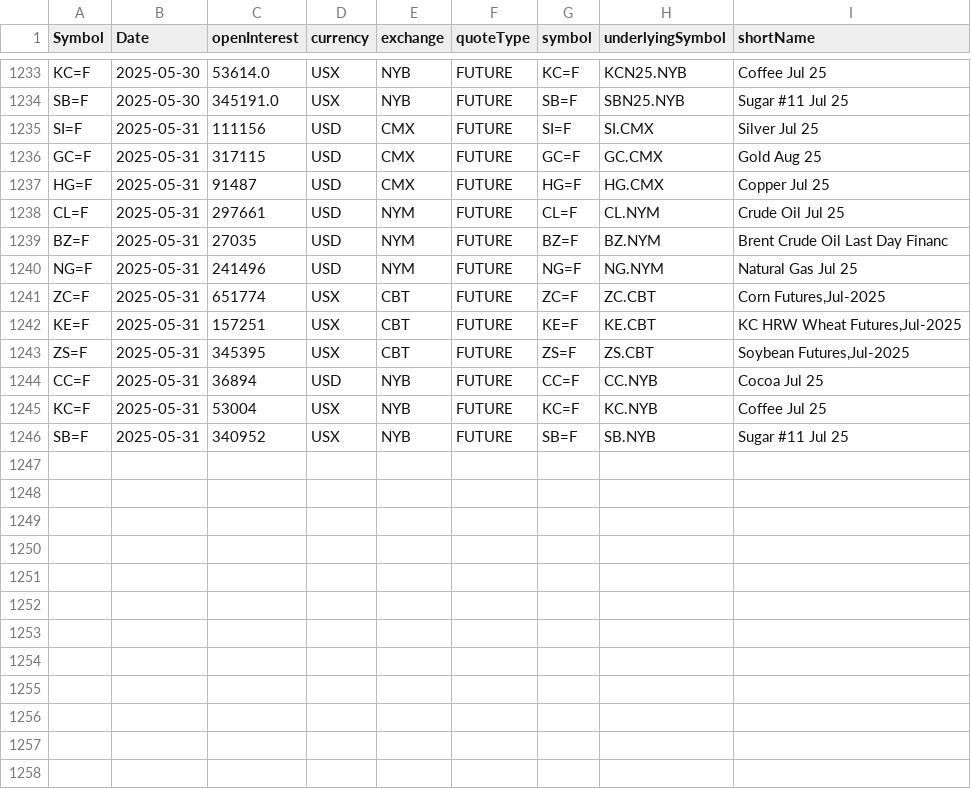
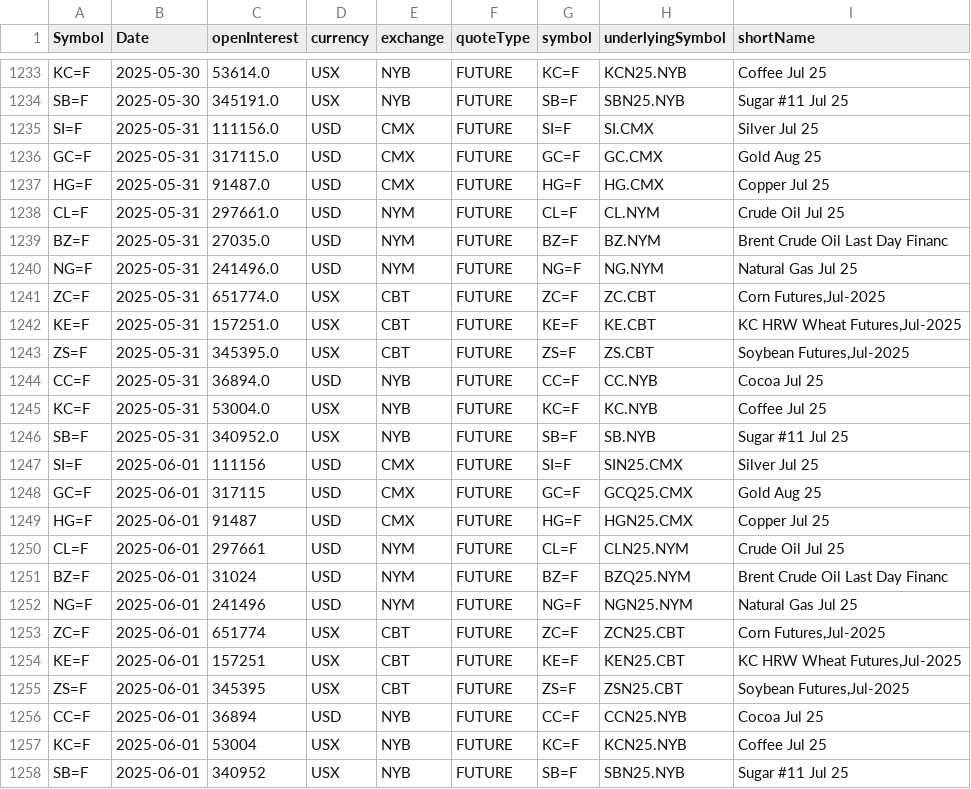
Before and after one commit to antoiovi/Trading, a CSV file: csv/oicommodities.csv, drawn as a sheet; only a part is shown, gaps mark what is left out.

```diff
--- a/csv/oicommodities.csv
+++ b/csv/oicommodities.csv
@@ -1234,13 +1234,25 @@ KC=F,2025-05-30,53614.0,USX,NYB,FUTURE,KC=F,KCN25.NYB,Coffee Jul 25
 SB=F,2025-05-30,345191.0,USX,NYB,FUTURE,SB=F,SBN25.NYB,Sugar #11 Jul 25
-SI=F,2025-05-31,111156,USD,CMX,FUTURE,SI=F,SI.CMX,Silver Jul 25
-GC=F,2025-05-31,317115,USD,CMX,FUTURE,GC=F,GC.CMX,Gold Aug 25
-HG=F,2025-05-31,91487,USD,CMX,FUTURE,HG=F,HG.CMX,Copper Jul 25
-CL=F,2025-05-31,297661,USD,NYM,FUTURE,CL=F,CL.NYM,Crude Oil Jul 25
-BZ=F,2025-05-31,27035,USD,NYM,FUTURE,BZ=F,BZ.NYM,Brent Crude Oil Last Day Financ
-NG=F,2025-05-31,241496,USD,NYM,FUTURE,NG=F,NG.NYM,Natural Gas Jul 25
-ZC=F,2025-05-31,651774,USX,CBT,FUTURE,ZC=F,ZC.CBT,"Corn Futures,Jul-2025"
-KE=F,2025-05-31,157251,USX,CBT,FUTURE,KE=F,KE.CBT,"KC HRW Wheat Futures,Jul-2025"
-ZS=F,2025-05-31,345395,USX,CBT,FUTURE,ZS=F,ZS.CBT,"Soybean Futures,Jul-2025"
-CC=F,2025-05-31,36894,USD,NYB,FUTURE,CC=F,CC.NYB,Cocoa Jul 25
-KC=F,2025-05-31,53004,USX,NYB,FUTURE,KC=F,KC.NYB,Coffee Jul 25
-SB=F,2025-05-31,340952,USX,NYB,FUTURE,SB=F,SB.NYB,Sugar #11 Jul 25
+SI=F,2025-05-31,111156.0,USD,CMX,FUTURE,SI=F,SI.CMX,Silver Jul 25
+GC=F,2025-05-31,317115.0,USD,CMX,FUTURE,GC=F,GC.CMX,Gold Aug 25
+HG=F,2025-05-31,91487.0,USD,CMX,FUTURE,HG=F,HG.CMX,Copper Jul 25
+CL=F,2025-05-31,297661.0,USD,NYM,FUTURE,CL=F,CL.NYM,Crude Oil Jul 25
+BZ=F,2025-05-31,27035.0,USD,NYM,FUTURE,BZ=F,BZ.NYM,Brent Crude Oil Last Day Financ
+NG=F,2025-05-31,241496.0,USD,NYM,FUTURE,NG=F,NG.NYM,Natural Gas Jul 25
+ZC=F,2025-05-31,651774.0,USX,CBT,FUTURE,ZC=F,ZC.CBT,"Corn Futures,Jul-2025"
+KE=F,2025-05-31,157251.0,USX,CBT,FUTURE,KE=F,KE.CBT,"KC HRW Wheat Futures,Jul-2025"
+ZS=F,2025-05-31,345395.0,USX,CBT,FUTURE,ZS=F,ZS.CBT,"Soybean Futures,Jul-2025"
+CC=F,2025-05-31,36894.0,USD,NYB,FUTURE,CC=F,CC.NYB,Cocoa Jul 25
+KC=F,2025-05-31,53004.0,USX,NYB,FUTURE,KC=F,KC.NYB,Coffee Jul 25
+SB=F,2025-05-31,340952.0,USX,NYB,FUTURE,SB=F,SB.NYB,Sugar #11 Jul 25
+SI=F,2025-06-01,111156,USD,CMX,FUTURE,SI=F,SIN25.CMX,Silver Jul 25
+GC=F,2025-06-01,317115,USD,CMX,FUTURE,GC=F,GCQ25.CMX,Gold Aug 25
+HG=F,2025-06-01,91487,USD,CMX,FUTURE,HG=F,HGN25.CMX,Copper Jul 25
+CL=F,2025-06-01,297661,USD,NYM,FUTURE,CL=F,CLN25.NYM,Crude Oil Jul 25
+BZ=F,2025-06-01,31024,USD,NYM,FUTURE,BZ=F,BZQ25.NYM,Brent Crude Oil Last Day Financ
+NG=F,2025-06-01,241496,USD,NYM,FUTURE,NG=F,NGN25.NYM,Natural Gas Jul 25
+ZC=F,2025-06-01,651774,USX,CBT,FUTURE,ZC=F,ZCN25.CBT,"Corn Futures,Jul-2025"
+KE=F,2025-06-01,157251,USX,CBT,FUTURE,KE=F,KEN25.CBT,"KC HRW Wheat Futures,Jul-2025"
+ZS=F,2025-06-01,345395,USX,CBT,FUTURE,ZS=F,ZSN25.CBT,"Soybean Futures,Jul-2025"
+CC=F,2025-06-01,36894,USD,NYB,FUTURE,CC=F,CCN25.NYB,Cocoa Jul 25
+KC=F,2025-06-01,53004,USX,NYB,FUTURE,KC=F,KCN25.NYB,Coffee Jul 25
+SB=F,2025-06-01,340952,USX,NYB,FUTURE,SB=F,SBN25.NYB,Sugar #11 Jul 25
```
